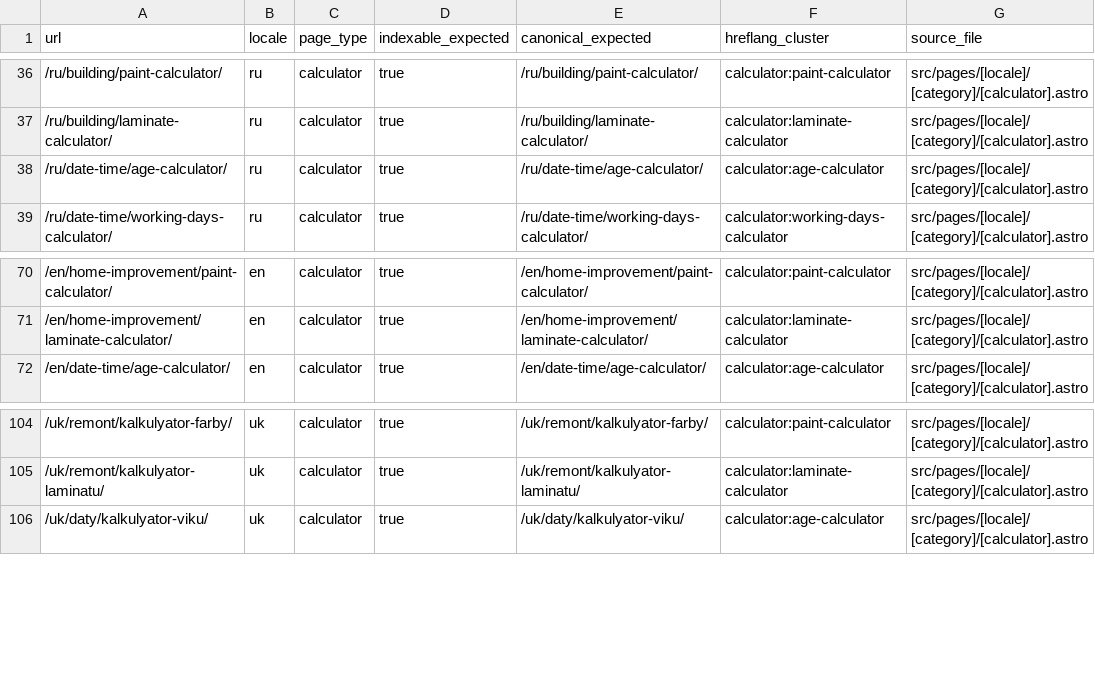
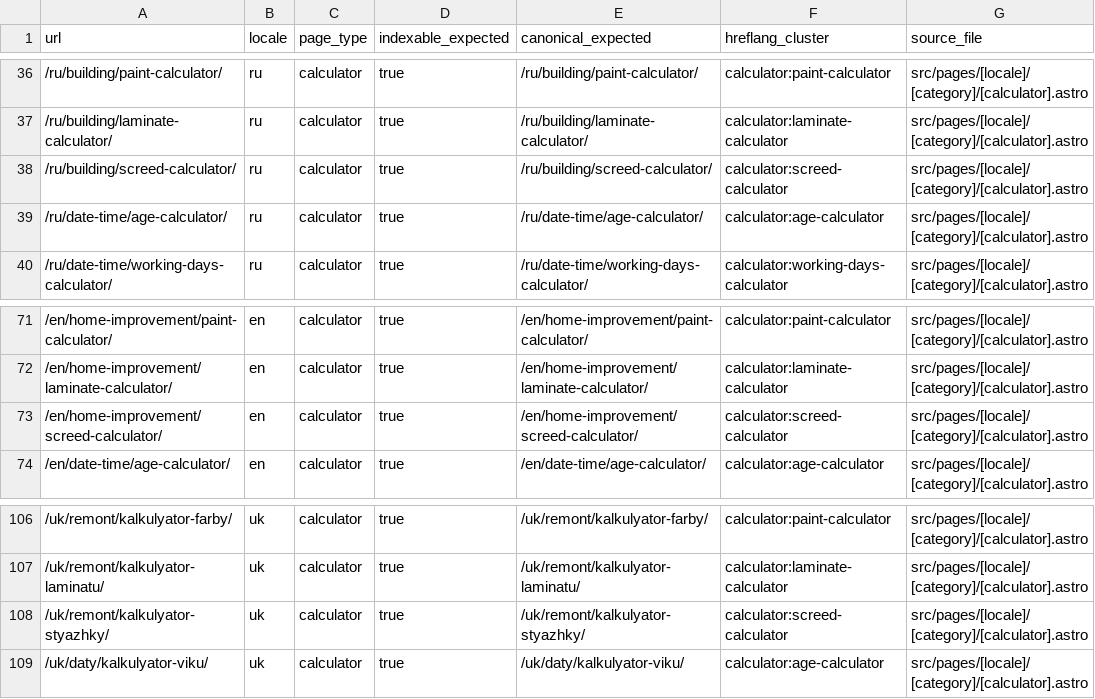
Before and after one commit to lolerkop/Calkulater, a CSV file: frontend/reports/url-inventory.csv, drawn as a sheet; only a part is shown, gaps mark what is left out; the diff names each change by its address in the sheet, - before the commit and + after, or states it on an @@ line.

```diff
--- a/frontend/reports/url-inventory.csv
+++ b/frontend/reports/url-inventory.csv
+row 38: /ru/building/screed-calculator/ | ru | calculator | true | /ru/building/screed-calculator/ | calculator:screed-calculator | src/pages/[locale]/[category]/[calculator].astro
+row 73: /en/home-improvement/screed-calculator/ | en | calculator | true | /en/home-improvement/screed-calculator/ | calculator:screed-calculator | src/pages/[locale]/[category]/[calculator].astro
+row 108: /uk/remont/kalkulyator-styazhky/ | uk | calculator | true | /uk/remont/kalkulyator-styazhky/ | calculator:screed-calculator | src/pages/[locale]/[category]/[calculator].astro
```
Also changed, not shown: frontend/reports/localization-parity.csv, 14 other files.
